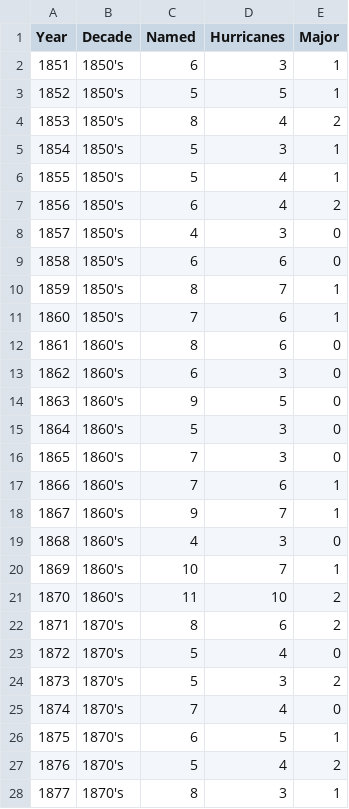
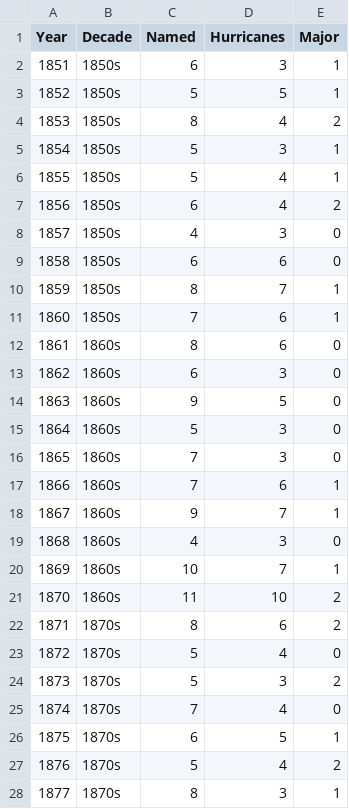
Before and after one commit to STAT-JET-ASU/Datasets, a CSV file: Instructor/ATLhurricanes18512020.csv, drawn as a sheet; only a part is shown; the diff covers the shown part only.

Commit message:
Working on ATL hurricanes data

```diff
--- a/Instructor/ATLhurricanes18512020.csv
+++ b/Instructor/ATLhurricanes18512020.csv
@@ -1,28 +1,28 @@
 Year,Decade,Named,Hurricanes,Major
-1851,1850's,6,3,1
-1852,1850's,5,5,1
-1853,1850's,8,4,2
-1854,1850's,5,3,1
-1855,1850's,5,4,1
-1856,1850's,6,4,2
-1857,1850's,4,3,0
-1858,1850's,6,6,0
-1859,1850's,8,7,1
-1860,1850's,7,6,1
-1861,1860's,8,6,0
-1862,1860's,6,3,0
-1863,1860's,9,5,0
-1864,1860's,5,3,0
-1865,1860's,7,3,0
-1866,1860's,7,6,1
-1867,1860's,9,7,1
-1868,1860's,4,3,0
-1869,1860's,10,7,1
-1870,1860's,11,10,2
-1871,1870's,8,6,2
-1872,1870's,5,4,0
-1873,1870's,5,3,2
-1874,1870's,7,4,0
-1875,1870's,6,5,1
-1876,1870's,5,4,2
-1877,1870's,8,3,1
+1851,1850s,6,3,1
+1852,1850s,5,5,1
+1853,1850s,8,4,2
+1854,1850s,5,3,1
+1855,1850s,5,4,1
+1856,1850s,6,4,2
+1857,1850s,4,3,0
+1858,1850s,6,6,0
+1859,1850s,8,7,1
+1860,1850s,7,6,1
+1861,1860s,8,6,0
+1862,1860s,6,3,0
+1863,1860s,9,5,0
+1864,1860s,5,3,0
+1865,1860s,7,3,0
+1866,1860s,7,6,1
+1867,1860s,9,7,1
+1868,1860s,4,3,0
+1869,1860s,10,7,1
+1870,1860s,11,10,2
+1871,1870s,8,6,2
+1872,1870s,5,4,0
+1873,1870s,5,3,2
+1874,1870s,7,4,0
+1875,1870s,6,5,1
+1876,1870s,5,4,2
+1877,1870s,8,3,1
```
Also changed, not shown: 143 edited cells elsewhere in this file.
